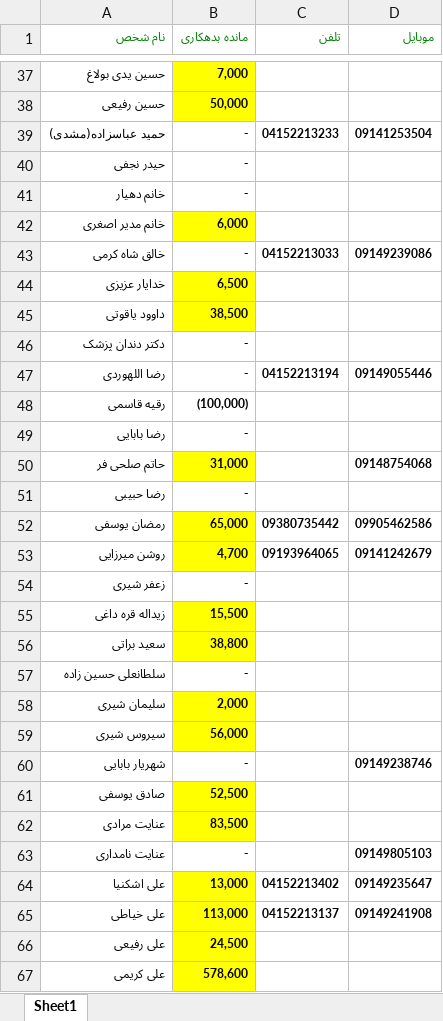
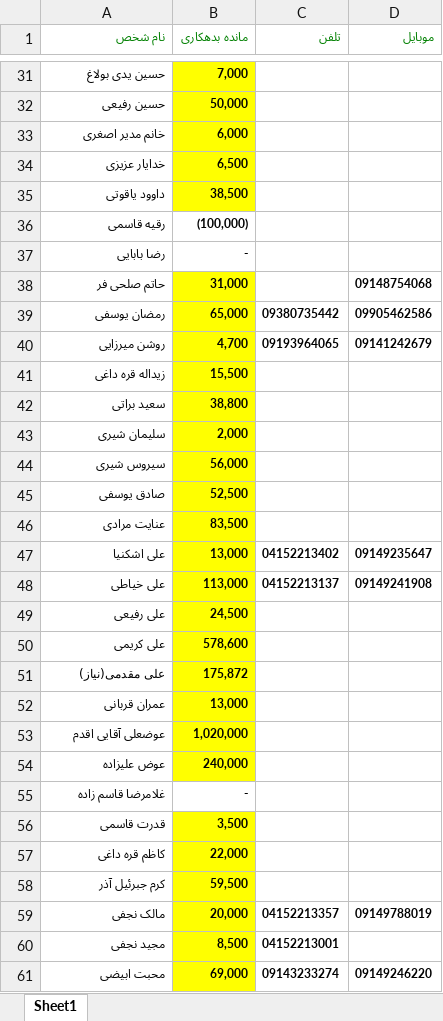
Before and after one commit to ghaemaghaey/bedehkaran, an Excel workbook: bedehkara.xlsx, sheet Sheet1, drawn as a sheet; only a part is shown, gaps mark what is left out; the shorter side is filled out with more unchanged rows; values as stored, in another font and other column widths than the file's, no borders; the diff covers the shown part only; the diff names each change by its address in the sheet, - before the commit and + after, or states it on an @@ line.

Commit message:
1399/11/10 7:39

```diff
--- a/bedehkara.xlsx (sheet Sheet1)
+++ b/bedehkara.xlsx (sheet Sheet1)
-row 39: حمید عباسزاده(مشدی) | - | 04152213233 | 09141253504
-row 40: حیدر نجفی | -
-row 41: خانم دهیار | -
-row 43: خالق شاه کرمی | - | 04152213033 | 09149239086
-row 46: دکتر دندان پزشک | -
-row 47: رضا اللهوردی | - | 04152213194 | 09149055446
-row 51: رضا حبیبی | -
-row 54: زعفر شیری | -
-row 57: سلطانعلی حسین زاده | -
-row 60: شهریار بابایی | - |  | 09149238746
-row 63: عنایت نامداری | - |  | 09149805103
```
Also changed, not shown: 17 removed rows elsewhere in this sheet.
